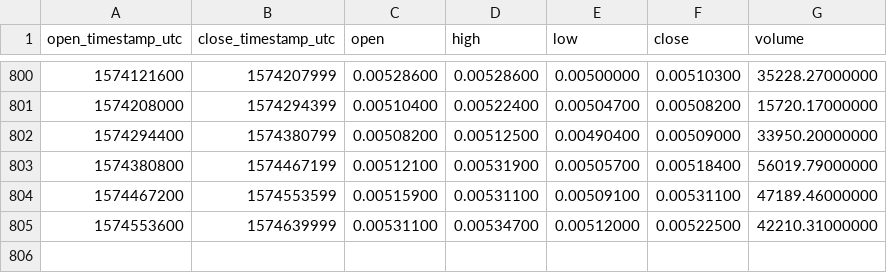
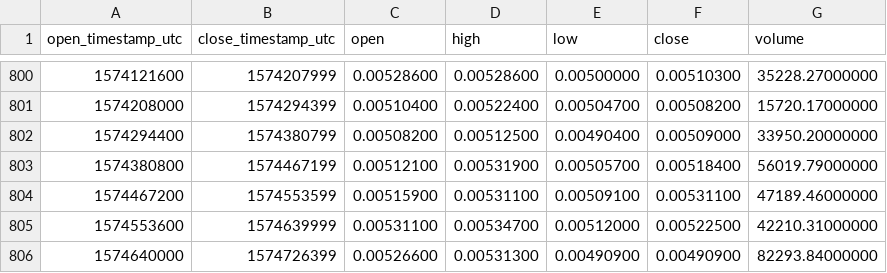
Before and after one commit to cryptobigbro/binance-OMGETH, a CSV file: binance-OMGETH-1d.csv, drawn as a sheet; only a part is shown, gaps mark what is left out; the diff names each change by its address in the sheet, - before the commit and + after, or states it on an @@ line.

Commit message:
Update OHLCV data.

```diff
--- a/binance-OMGETH-1d.csv
+++ b/binance-OMGETH-1d.csv
+row 806: 1574640000 | 1574726399 | 0.00526600 | 0.00531300 | 0.00490900 | 0.00490900 | 82293.84000000
```
Also changed, not shown: 1 other file.
